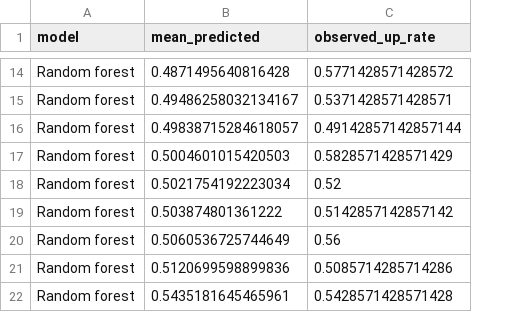
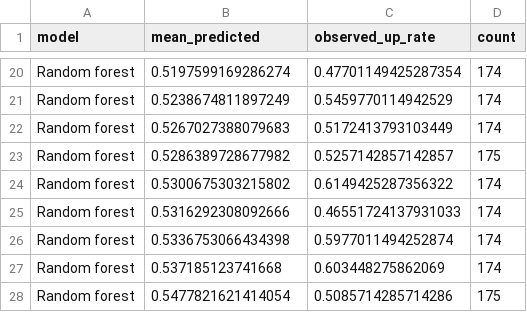
Before and after one commit to ManasVr09/QuantSocietyStockDirection, a CSV file: stock-direction-classifier/reports/tables/calibration.csv, drawn as a sheet; only a part is shown, gaps mark what is left out; removed rows and columns are numbered as before the commit, all else as after; the diff covers the shown part only; the diff names each change by its address in the sheet, - before the commit and + after, or states it on an @@ line.

```diff
--- a/stock-direction-classifier/reports/tables/calibration.csv
+++ b/stock-direction-classifier/reports/tables/calibration.csv
+column D (count), rows 20-26: 174 | 174 | 174 | 175 | 174 | 174 | 174; row 28: 175
-B20 (mean_predicted): 0.4871495640816428
+B20 (mean_predicted): 0.5197599169286274
-C20 (observed_up_rate): 0.5771428571428572
+C20 (observed_up_rate): 0.47701149425287354
-B21 (mean_predicted): 0.49486258032134167
+B21 (mean_predicted): 0.5238674811897249
-C21 (observed_up_rate): 0.5371428571428571
+C21 (observed_up_rate): 0.5459770114942529
-B22 (mean_predicted): 0.49838715284618057
+B22 (mean_predicted): 0.5267027388079683
-C22 (observed_up_rate): 0.49142857142857144
+C22 (observed_up_rate): 0.5172413793103449
-B23 (mean_predicted): 0.5004601015420503
+B23 (mean_predicted): 0.5286389728677982
-C23 (observed_up_rate): 0.5828571428571429
+C23 (observed_up_rate): 0.5257142857142857
-B24 (mean_predicted): 0.5021754192223034
+B24 (mean_predicted): 0.5300675303215802
-C24 (observed_up_rate): 0.52
+C24 (observed_up_rate): 0.6149425287356322
-B25 (mean_predicted): 0.503874801361222
+B25 (mean_predicted): 0.5316292308092666
-C25 (observed_up_rate): 0.5142857142857142
+C25 (observed_up_rate): 0.46551724137931033
-B26 (mean_predicted): 0.5060536725744649
+B26 (mean_predicted): 0.5336753066434398
-C26 (observed_up_rate): 0.56
+C26 (observed_up_rate): 0.5977011494252874
+row 27: Random forest | 0.537185123741668 | 0.603448275862069 | 174
-B28 (mean_predicted): 0.5120699598899836
+B28 (mean_predicted): 0.5477821621414054
-row 22: Random forest | 0.5435181645465961 | 0.5428571428571428
```
Also changed, not shown: 6 added rows and 24 edited cells elsewhere in this file, stock-direction-classifier/reports/tables/feature_analysis.csv, stock-direction-classifier/reports/tables/metrics.csv, 29 other files.
